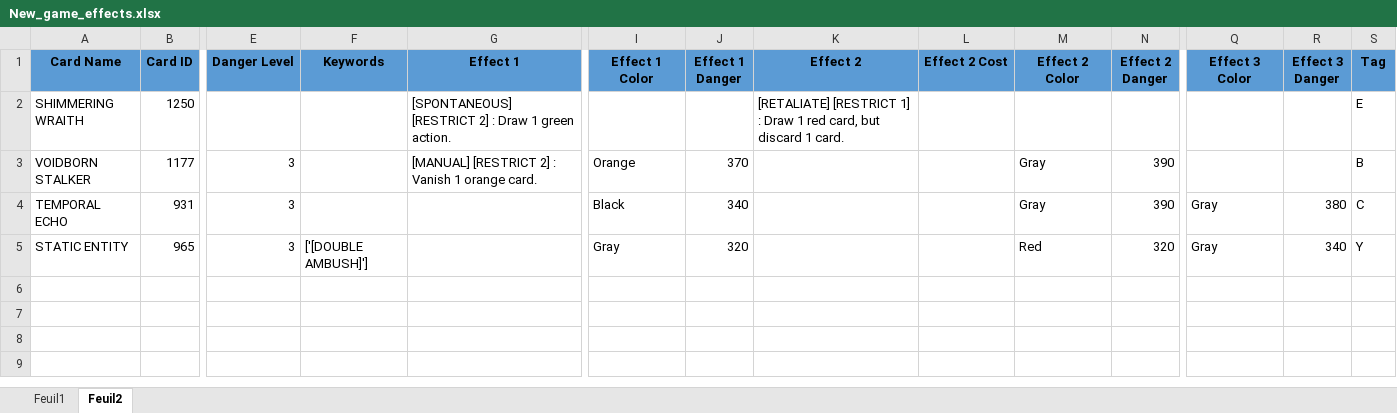
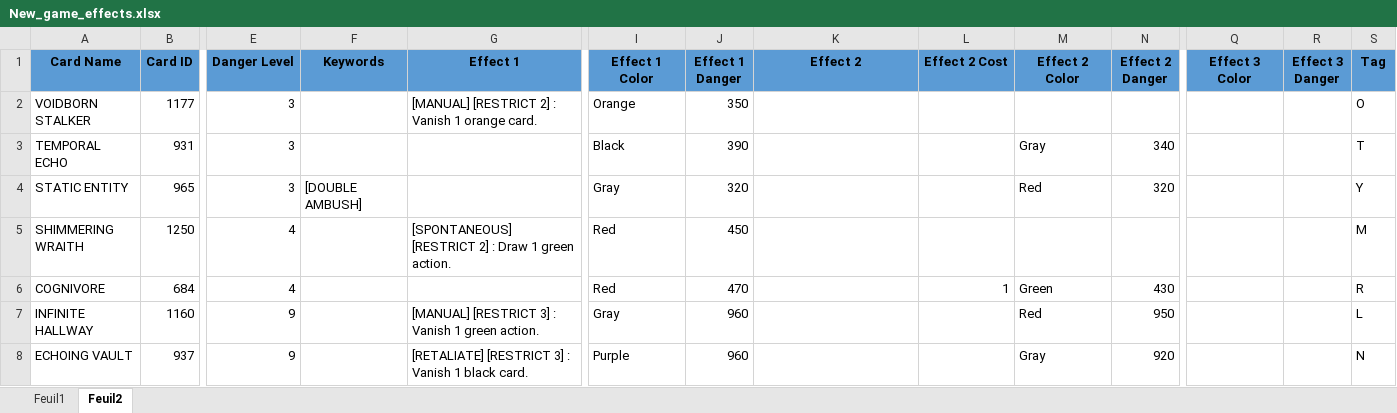
Before and after one commit to Habounou/Card_Generation, an Excel workbook: New_game_effects.xlsx, sheet Feuil2, drawn as a sheet; only a part is shown, gaps mark what is left out; values as stored, in another font and other column widths than the file's, no borders; removed rows and columns are numbered as before the commit, all else as after; rows hold the shown columns only; the diff names each change by its address in the sheet, - before the commit and + after, or states it on an @@ line.

Commit message:
Redoing all the effects.

```diff
--- a/New_game_effects.xlsx (sheet Feuil2)
+++ b/New_game_effects.xlsx (sheet Feuil2)
-row 2: SHIMMERING WRAITH | 1250 |  |  | [SPONTANEOUS] [RESTRICT 2] : Draw 1 green action. |  |  | [RETALIATE] [RESTRICT 1] : Draw 1 red card, but discard 1 card. |  |  |  |  |  | E
-J2 (Effect 1 Danger): 370
+J2 (Effect 1 Danger): 350
-M2 (Effect 2 Color): Gray
+M2 (Effect 2 Color): (empty)
-N2 (Effect 2 Danger): 390
+N2 (Effect 2 Danger): (empty)
-S2 (Tag): B
+S2 (Tag): O
-J3 (Effect 1 Danger): 340
+J3 (Effect 1 Danger): 390
-N3 (Effect 2 Danger): 390
+N3 (Effect 2 Danger): 340
-Q3:Q4 (Effect 3 Color): Gray
+Q3:Q4 (Effect 3 Color): (empty)
-R3 (Effect 3 Danger): 380
+R3 (Effect 3 Danger): (empty)
-S3 (Tag): C
+S3 (Tag): T
-F4 (Keywords): ['[DOUBLE AMBUSH]']
+F4 (Keywords): [DOUBLE AMBUSH]
-R4 (Effect 3 Danger): 340
+R4 (Effect 3 Danger): (empty)
+row 5: SHIMMERING WRAITH | 1250 | 4 |  | [SPONTANEOUS] [RESTRICT 2] : Draw 1 green action. | Red | 450 |  |  |  |  |  |  | M
+row 6: COGNIVORE | 684 | 4 |  |  | Red | 470 |  | 1 | Green | 430 |  |  | R
+row 7: INFINITE HALLWAY | 1160 | 9 |  | [MANUAL] [RESTRICT 3] : Vanish 1 green action. | Gray | 960 |  |  | Red | 950 |  |  | L
+row 8: ECHOING VAULT | 937 | 9 |  | [RETALIATE] [RESTRICT 3] : Vanish 1 black card. | Purple | 960 |  |  | Gray | 920 |  |  | N
```
Also changed, not shown: 1 other file.
